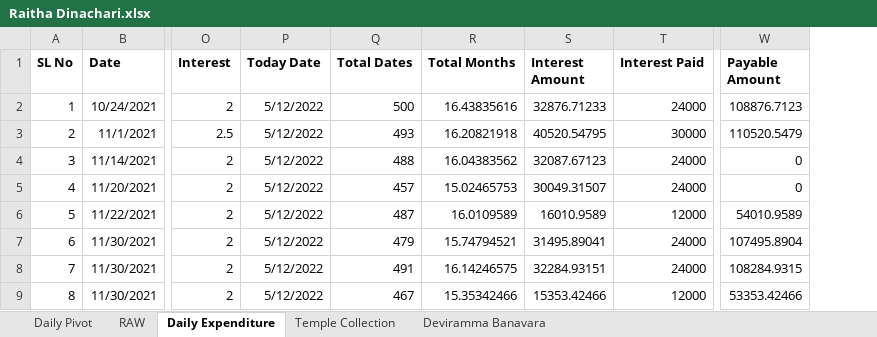
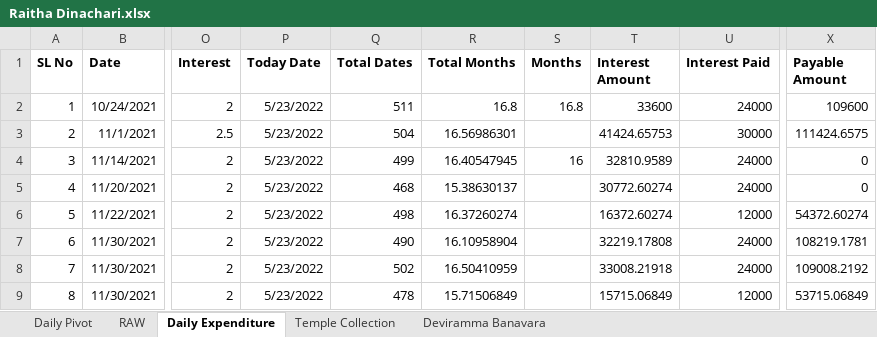
Before and after one commit to APP94815-ec-br/RaithaDinachari, an Excel workbook: Raitha Dinachari.xlsx, sheet Daily Expenditure, drawn as a sheet; only a part is shown, gaps mark what is left out; values as stored, in another font and other column widths than the file's, no borders; addresses are those after the commit; the diff covers the shown part only; the diff names each change by its address in the sheet, - before the commit and + after, or states it on an @@ line.

Commit message:
Add files via upload

```diff
--- a/Raitha Dinachari.xlsx (sheet Daily Expenditure)
+++ b/Raitha Dinachari.xlsx (sheet Daily Expenditure)
+column S (Months), rows 2-4: 16.8 |  | 16
-P2:P9 (Today Date): 5/12/2022
+P2:P9 (Today Date): 5/23/2022
-Q2 (Total Dates): 500
+Q2 (Total Dates): 511
-R2 (Total Months): 16.43835616
+R2 (Total Months): 16.8
-T2 (Interest Amount): 32876.71233
+T2 (Interest Amount): 33600
-X2 (Payable Amount): 108876.7123
+X2 (Payable Amount): 109600
-Q3 (Total Dates): 493
+Q3 (Total Dates): 504
-R3 (Total Months): 16.20821918
+R3 (Total Months): 16.56986301
-T3 (Interest Amount): 40520.54795
+T3 (Interest Amount): 41424.65753
-X3 (Payable Amount): 110520.5479
+X3 (Payable Amount): 111424.6575
-Q4 (Total Dates): 488
+Q4 (Total Dates): 499
-R4 (Total Months): 16.04383562
+R4 (Total Months): 16.40547945
-T4 (Interest Amount): 32087.67123
+T4 (Interest Amount): 32810.9589
-Q5 (Total Dates): 457
+Q5 (Total Dates): 468
-R5 (Total Months): 15.02465753
+R5 (Total Months): 15.38630137
-T5 (Interest Amount): 30049.31507
+T5 (Interest Amount): 30772.60274
-Q6 (Total Dates): 487
+Q6 (Total Dates): 498
-R6 (Total Months): 16.0109589
+R6 (Total Months): 16.37260274
-T6 (Interest Amount): 16010.9589
+T6 (Interest Amount): 16372.60274
-X6 (Payable Amount): 54010.9589
+X6 (Payable Amount): 54372.60274
-Q7 (Total Dates): 479
+Q7 (Total Dates): 490
-R7 (Total Months): 15.74794521
+R7 (Total Months): 16.10958904
-T7 (Interest Amount): 31495.89041
+T7 (Interest Amount): 32219.17808
-X7 (Payable Amount): 107495.8904
+X7 (Payable Amount): 108219.1781
-Q8 (Total Dates): 491
+Q8 (Total Dates): 502
-R8 (Total Months): 16.14246575
+R8 (Total Months): 16.50410959
-T8 (Interest Amount): 32284.93151
+T8 (Interest Amount): 33008.21918
-X8 (Payable Amount): 108284.9315
+X8 (Payable Amount): 109008.2192
-Q9 (Total Dates): 467
+Q9 (Total Dates): 478
-R9 (Total Months): 15.35342466
+R9 (Total Months): 15.71506849
-T9 (Interest Amount): 15353.42466
+T9 (Interest Amount): 15715.06849
-X9 (Payable Amount): 53353.42466
+X9 (Payable Amount): 53715.06849
```
Also changed, not shown: 4 added rows, 4 removed rows and 91 edited cells elsewhere in this sheet, sheet Temple Collection, formulas that keep their value.
